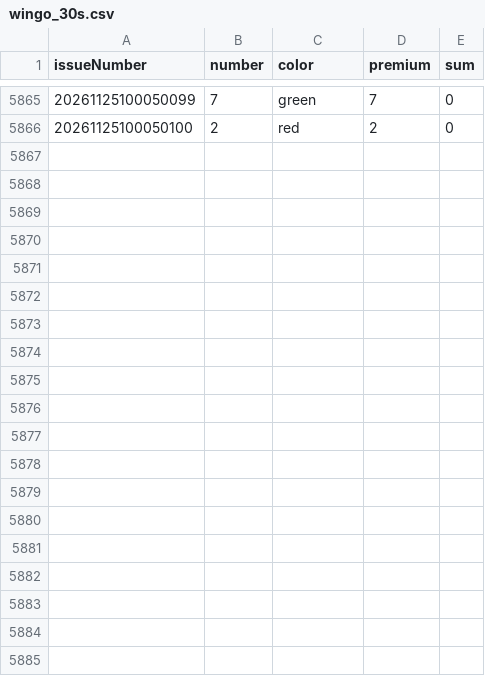
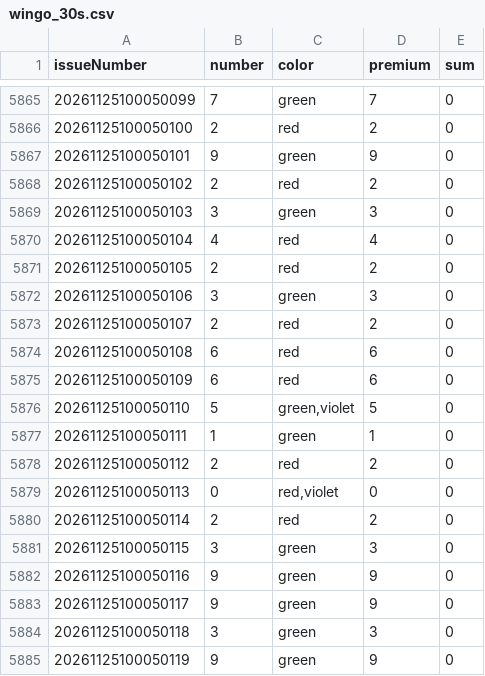
Before and after one commit to mrxpattan/gameData, a CSV file: data/wingo_30s.csv, drawn as a sheet; only a part is shown, gaps mark what is left out; the diff covers the shown part only.

```diff
--- a/data/wingo_30s.csv
+++ b/data/wingo_30s.csv
@@ -5866 +5866,20 @@ issueNumber,number,color,premium,sum
 20261125100050100,2,red,2,0
+20261125100050101,9,green,9,0
+20261125100050102,2,red,2,0
+20261125100050103,3,green,3,0
+20261125100050104,4,red,4,0
+20261125100050105,2,red,2,0
+20261125100050106,3,green,3,0
+20261125100050107,2,red,2,0
+20261125100050108,6,red,6,0
+20261125100050109,6,red,6,0
+20261125100050110,5,"green,violet",5,0
+20261125100050111,1,green,1,0
+20261125100050112,2,red,2,0
+20261125100050113,0,"red,violet",0,0
+20261125100050114,2,red,2,0
+20261125100050115,3,green,3,0
+20261125100050116,9,green,9,0
+20261125100050117,9,green,9,0
+20261125100050118,3,green,3,0
+20261125100050119,9,green,9,0
```
Also changed, not shown: 11 added rows elsewhere in this file.
